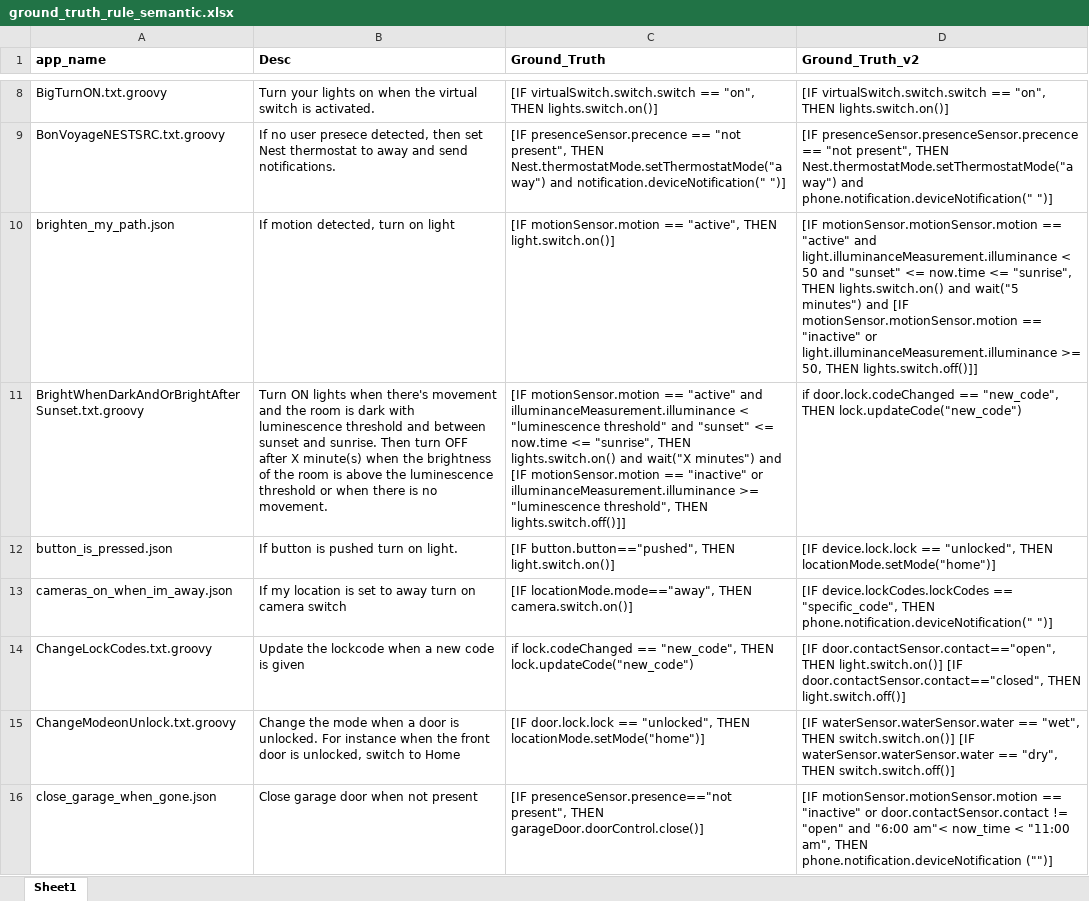
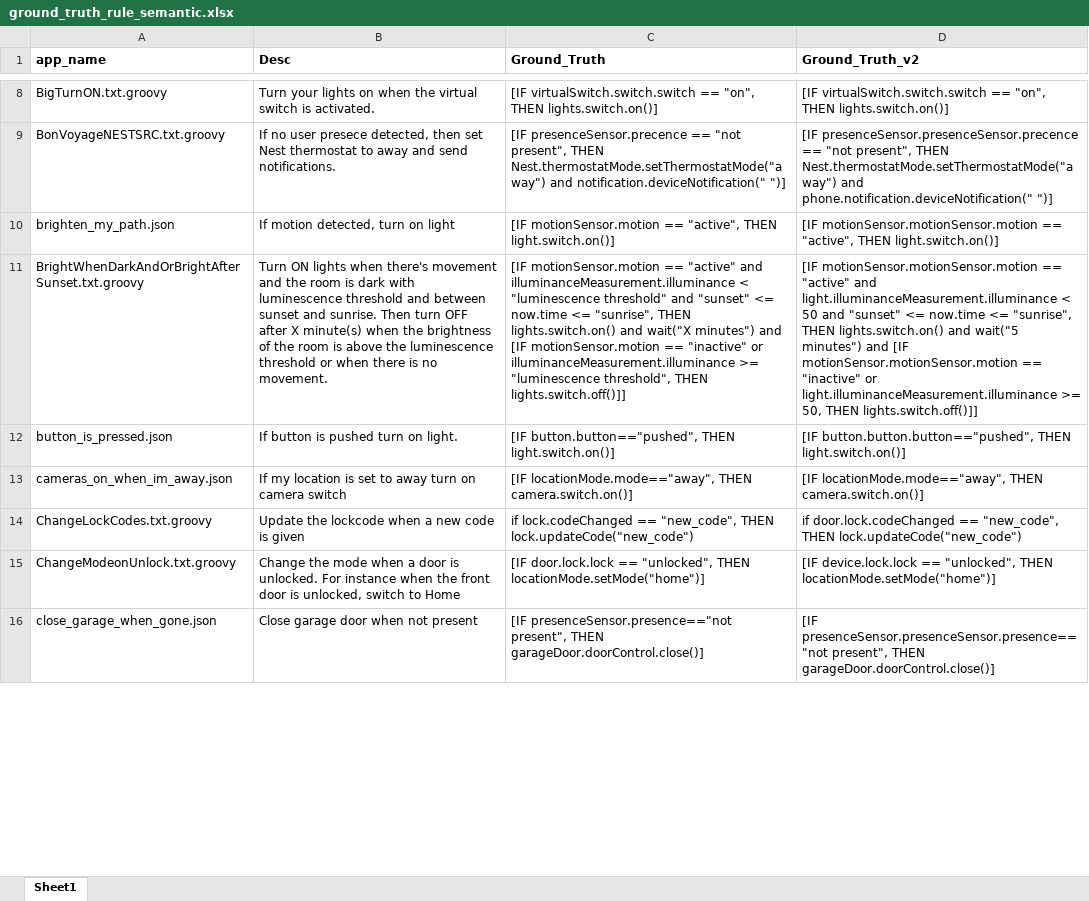
Before and after one commit to AnonymousBee4/AgenIoT, an Excel workbook: Input/ground_truth_rule_semantic.xlsx, sheet Sheet1, drawn as a sheet; only a part is shown, gaps mark what is left out; values as stored, in another font and other column widths than the file's, no borders; the diff covers the shown part only; the diff names each change by its address in the sheet, - before the commit and + after, or states it on an @@ line.

```diff
--- a/Input/ground_truth_rule_semantic.xlsx (sheet Sheet1)
+++ b/Input/ground_truth_rule_semantic.xlsx (sheet Sheet1)
-D10 (Ground_Truth_v2): …motionSensor.motionSensor.motion == "active" and light.illuminanceMeasurement.illuminance < 50 and "sunset" <= now.time <= "sunrise", THEN lights.switch.on() and wait("5 minutes") and [IF motionSensor.motionSensor.motion == "inactive" or light.illuminanceMeasurement.illuminance >= 50, THEN lights.switch.off()]]
+D10 (Ground_Truth_v2): …motionSensor.motionSensor.motion == "active", THEN light.switch.on()]
-D11 (Ground_Truth_v2): if door.lock.codeChanged == "new_code", THEN lock.updateCode("new_code")
+D11 (Ground_Truth_v2): [IF motionSensor.motionSensor.motion == "active" and light.illuminanceMeasurement.illuminance < 50 and "sunset" <= now.time <= "sunrise", THEN lights.switch.on() and wait("5 minutes") and [IF motionSensor.motionSensor.motion == "inactive" or light.illuminanceMeasurement.illuminance >= 50, THEN lights.switch.off()]]
-D12 (Ground_Truth_v2): [IF device.lock.lock == "unlocked", THEN locationMode.setMode("home")]
+D12 (Ground_Truth_v2): [IF button.button.button=="pushed", THEN light.switch.on()]
-D13 (Ground_Truth_v2): [IF device.lockCodes.lockCodes == "specific_code", THEN phone.notification.deviceNotification(" ")]
+D13 (Ground_Truth_v2): [IF locationMode.mode=="away", THEN camera.switch.on()]
-D14 (Ground_Truth_v2): [IF door.contactSensor.contact=="open", THEN light.switch.on()] [IF door.contactSensor.contact=="closed", THEN light.switch.off()]
+D14 (Ground_Truth_v2): if door.lock.codeChanged == "new_code", THEN lock.updateCode("new_code")
-D15 (Ground_Truth_v2): [IF waterSensor.waterSensor.water == "wet", THEN switch.switch.on()] [IF waterSensor.waterSensor.water == "dry", THEN switch.switch.off()]
+D15 (Ground_Truth_v2): [IF device.lock.lock == "unlocked", THEN locationMode.setMode("home")]
-D16 (Ground_Truth_v2): [IF motionSensor.motionSensor.motion == "inactive" or door.contactSensor.contact != "open" and "6:00 am"< now_time < "11:00 am", THEN phone.notification.deviceNotification ("")]
+D16 (Ground_Truth_v2): [IF presenceSensor.presenceSensor.presence=="not present", THEN garageDoor.doorControl.close()]
```
Also changed, not shown: 108 edited cells elsewhere in this sheet, Input/ground_truth_capabilities.xlsx, 5 other files.
